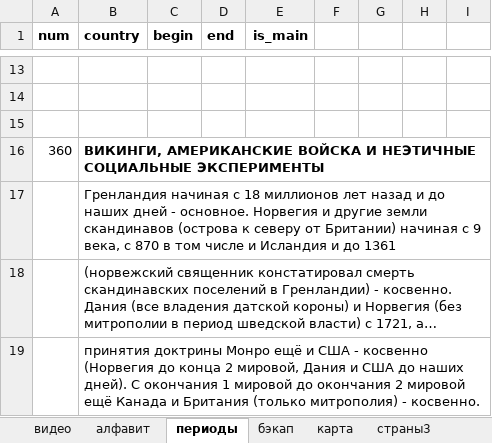
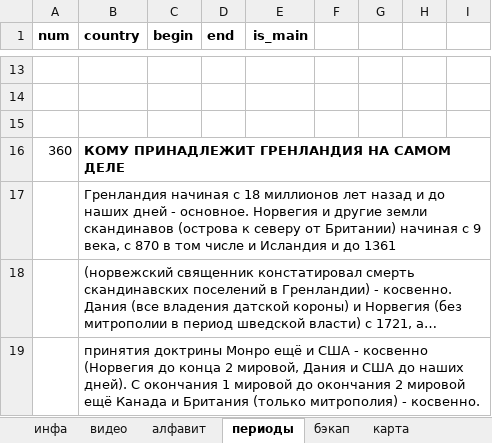
Before and after one commit to Teokonor/Redroom_maps, an Excel workbook: Statictics.xlsx, sheet периоды, drawn as a sheet; only a part is shown, gaps mark what is left out; long unchanged cells end in …; values as stored, in another font and other column widths than the file's, no borders; the diff names each change by its address in the sheet, - before the commit and + after, or states it on an @@ line.

```diff
--- a/Statictics.xlsx (sheet периоды)
+++ b/Statictics.xlsx (sheet периоды)
+sheet tab: инфа
-B16 (country): ВИКИНГИ, АМЕРИКАНСКИЕ ВОЙСКА И НЕЭТИЧНЫЕ СОЦИАЛЬНЫЕ ЭКСПЕРИМЕНТЫ
+B16 (country): КОМУ ПРИНАДЛЕЖИТ ГРЕНЛАНДИЯ НА САМОМ ДЕЛЕ
```
Also changed, not shown: sheet видео, sheet страны, other sheet tabs, 8 other files.
